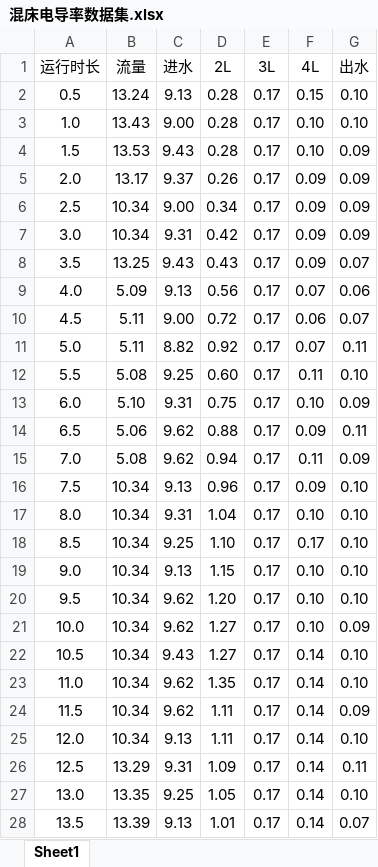
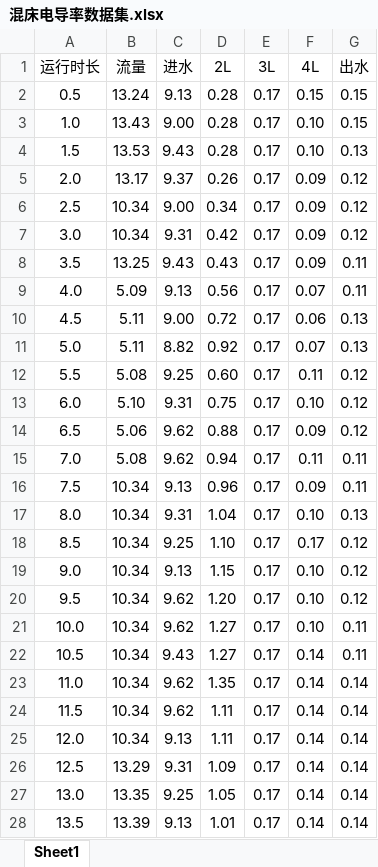
Before and after one commit to BillDong97/GraduationProject, an Excel workbook: 混床电导率数据集.xlsx, sheet Sheet1, drawn as a sheet; only a part is shown; values as stored, in another font and other column widths than the file's, no borders; conditional formats not drawn; the diff covers the shown part only; the diff names each change by its address in the sheet, - before the commit and + after, or states it on an @@ line.

```diff
--- a/混床电导率数据集.xlsx (sheet Sheet1)
+++ b/混床电导率数据集.xlsx (sheet Sheet1)
-G2:G3 (出水): 0.10
+G2:G3 (出水): 0.15
-G4 (出水): 0.09
+G4 (出水): 0.13
-G5:G7 (出水): 0.09
+G5:G7 (出水): 0.12
-G8 (出水): 0.07
+G8 (出水): 0.11
-G9 (出水): 0.06
+G9 (出水): 0.11
-G10 (出水): 0.07
+G10 (出水): 0.13
-G11 (出水): 0.11
+G11 (出水): 0.13
-G12 (出水): 0.10
+G12 (出水): 0.12
-G13 (出水): 0.09
+G13 (出水): 0.12
-G14 (出水): 0.11
+G14 (出水): 0.12
-G15 (出水): 0.09
+G15 (出水): 0.11
-G16 (出水): 0.10
+G16 (出水): 0.11
-G17 (出水): 0.10
+G17 (出水): 0.13
-G18:G20 (出水): 0.10
+G18:G20 (出水): 0.12
-G21 (出水): 0.09
+G21 (出水): 0.11
-G22 (出水): 0.10
+G22 (出水): 0.11
-G23 (出水): 0.10
+G23 (出水): 0.14
-G24 (出水): 0.09
+G24 (出水): 0.14
-G25 (出水): 0.10
+G25 (出水): 0.14
-G26 (出水): 0.11
+G26 (出水): 0.14
-G27 (出水): 0.10
+G27 (出水): 0.14
-G28 (出水): 0.07
+G28 (出水): 0.14
```
Also changed, not shown: 195 edited cells elsewhere in this sheet, 除氧床溶解氧数据集.xlsx, 7 other files.
